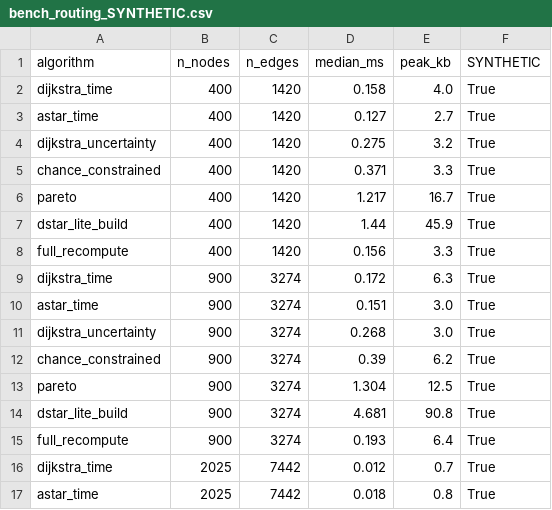
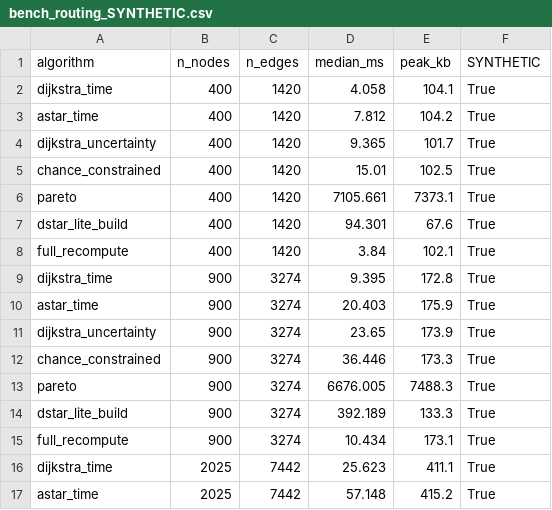
Before and after one commit to binaryuchiha-gif/disastermanagement, a CSV file: results/bench_routing_SYNTHETIC.csv, drawn as a sheet; only a part is shown; the diff covers the shown part only.

Commit message:
docs: Phase 6+7 — engineering docs, paper draft, demo script, VIVA_QA; refresh results
Phase 6 (engineering quality):
- docs/ARCHITECTURE.md (layering, data contract, fail-safe path, reproducibility)
- docs/LIMITATIONS.md (synthetic data, AUC tie, distribution shift, wide conformal,
  Pareto latency, independence assumption, UNVERIFIED phone/map/backend) — honest
- docs/ETHICS.md (life-critical disclaimers, coded fail-safes, human-in-the-loop,
  fairness-as-variance, misuse mitigations)
- docs/PRIVACY.md, docs/REPRODUCE.md (A: stdlib-runnable; B: real-data/full-stack),
  docs/PERFORMANCE_BUDGET.md (measured desktop vs UNVERIFIED phone targets)
- benchmark now uses a far source (honest worst-case numbers); Makefile train/parity

Phase 7 (paper & demo):
- docs/paper/paper.md: full draft with REAL SYNTHETIC numbers, contribution
  statement (each claim -> specific table/figure), honesty note
- docs/DEMO_SCRIPT.md (5-min online->airplane->reroute->SOS->sync + recording checklist)
- docs/VIVA_QA.md (14 likely examiner Qs with honest answers)

Refreshed results/ from latest code (33-seed sweep, model eval, benchmarks,
figures, parity). STATUS.md updated with UNVERIFIED list + paper-replacement guide.
67 tests GREEN.

```diff
--- a/results/bench_routing_SYNTHETIC.csv
+++ b/results/bench_routing_SYNTHETIC.csv
@@ -1,17 +1,17 @@
 algorithm,n_nodes,n_edges,median_ms,peak_kb,SYNTHETIC
-dijkstra_time,400,1420,0.158,4.0,True
-astar_time,400,1420,0.127,2.7,True
-dijkstra_uncertainty,400,1420,0.275,3.2,True
-chance_constrained,400,1420,0.371,3.3,True
-pareto,400,1420,1.217,16.7,True
-dstar_lite_build,400,1420,1.44,45.9,True
-full_recompute,400,1420,0.156,3.3,True
-dijkstra_time,900,3274,0.172,6.3,True
-astar_time,900,3274,0.151,3.0,True
-dijkstra_uncertainty,900,3274,0.268,3.0,True
-chance_constrained,900,3274,0.39,6.2,True
-pareto,900,3274,1.304,12.5,True
-dstar_lite_build,900,3274,4.681,90.8,True
-full_recompute,900,3274,0.193,6.4,True
-dijkstra_time,2025,7442,0.012,0.7,True
-astar_time,2025,7442,0.018,0.8,True
+dijkstra_time,400,1420,4.058,104.1,True
+astar_time,400,1420,7.812,104.2,True
+dijkstra_uncertainty,400,1420,9.365,101.7,True
+chance_constrained,400,1420,15.01,102.5,True
+pareto,400,1420,7105.661,7373.1,True
+dstar_lite_build,400,1420,94.301,67.6,True
+full_recompute,400,1420,3.84,102.1,True
+dijkstra_time,900,3274,9.395,172.8,True
+astar_time,900,3274,20.403,175.9,True
+dijkstra_uncertainty,900,3274,23.65,173.9,True
+chance_constrained,900,3274,36.446,173.3,True
+pareto,900,3274,6676.005,7488.3,True
+dstar_lite_build,900,3274,392.189,133.3,True
+full_recompute,900,3274,10.434,173.1,True
+dijkstra_time,2025,7442,25.623,411.1,True
+astar_time,2025,7442,57.148,415.2,True
```
Also changed, not shown: 10 edited cells elsewhere in this file, 16 other files.
